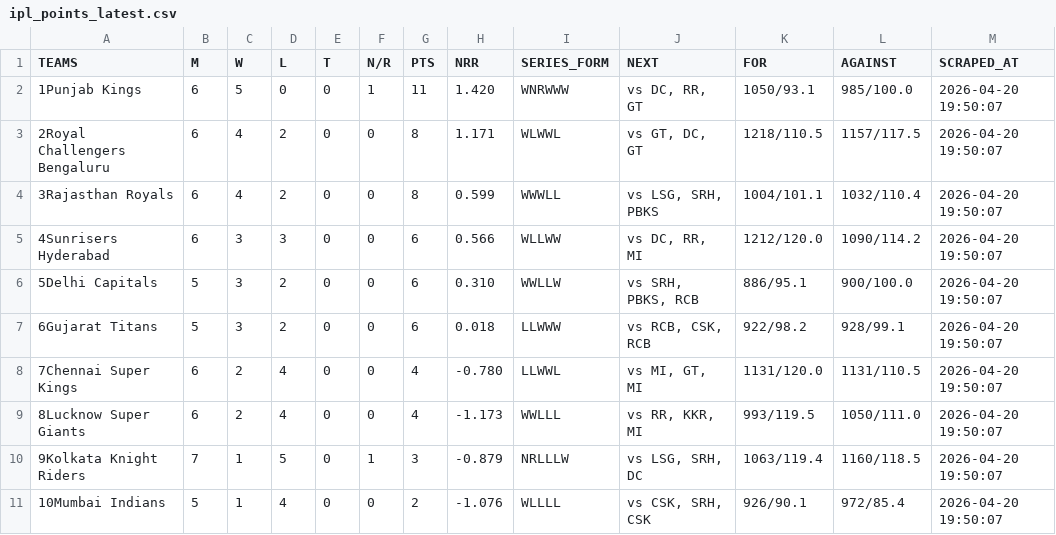
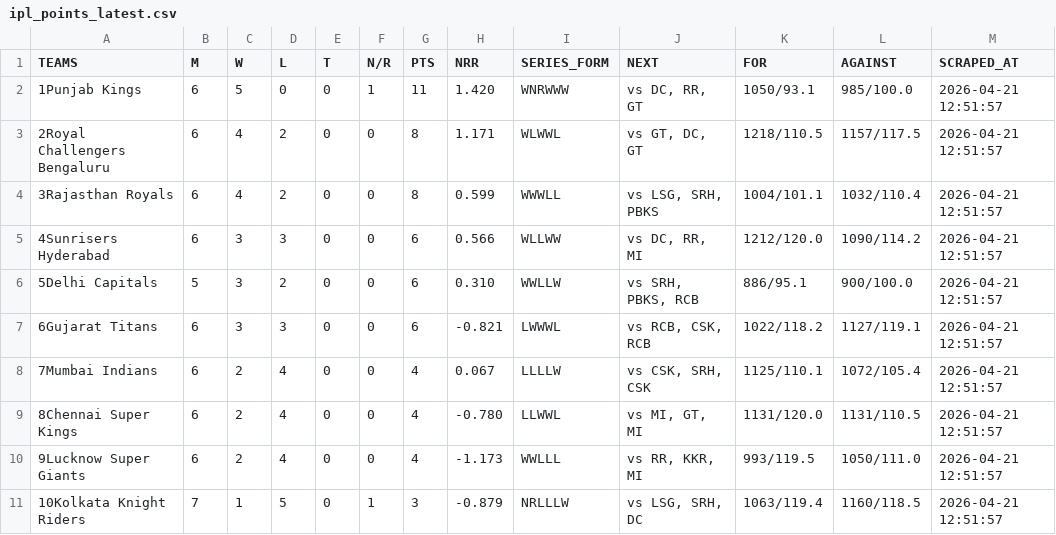
Before and after one commit to Pranav-Shende/Cric-Analytics, a CSV file: ipl_points_latest.csv, drawn as a sheet.

Commit message:
Fixed points table auto update

```diff
--- a/ipl_points_latest.csv
+++ b/ipl_points_latest.csv
@@ -1,11 +1,11 @@
 TEAMS,M,W,L,T,N/R,PTS,NRR,SERIES_FORM,NEXT,FOR,AGAINST,SCRAPED_AT
-1Punjab Kings,6,5,0,0,1,11,1.420,WNRWWW,"vs DC, RR, GT",1050/93.1,985/100.0,2026-04-20 19:50:07
-2Royal Challengers Bengaluru,6,4,2,0,0,8,1.171,WLWWL,"vs GT, DC, GT",1218/110.5,1157/117.5,2026-04-20 19:50:07
-3Rajasthan Royals,6,4,2,0,0,8,0.599,WWWLL,"vs LSG, SRH, PBKS",1004/101.1,1032/110.4,2026-04-20 19:50:07
-4Sunrisers Hyderabad,6,3,3,0,0,6,0.566,WLLWW,"vs DC, RR, MI",1212/120.0,1090/114.2,2026-04-20 19:50:07
-5Delhi Capitals,5,3,2,0,0,6,0.310,WWLLW,"vs SRH, PBKS, RCB",886/95.1,900/100.0,2026-04-20 19:50:07
-6Gujarat Titans,5,3,2,0,0,6,0.018,LLWWW,"vs RCB, CSK, RCB",922/98.2,928/99.1,2026-04-20 19:50:07
-7Chennai Super Kings,6,2,4,0,0,4,-0.780,LLWWL,"vs MI, GT, MI",1131/120.0,1131/110.5,2026-04-20 19:50:07
-8Lucknow Super Giants,6,2,4,0,0,4,-1.173,WWLLL,"vs RR, KKR, MI",993/119.5,1050/111.0,2026-04-20 19:50:07
-9Kolkata Knight Riders,7,1,5,0,1,3,-0.879,NRLLLW,"vs LSG, SRH, DC",1063/119.4,1160/118.5,2026-04-20 19:50:07
-10Mumbai Indians,5,1,4,0,0,2,-1.076,WLLLL,"vs CSK, SRH, CSK",926/90.1,972/85.4,2026-04-20 19:50:07
+1Punjab Kings,6,5,0,0,1,11,1.420,WNRWWW,"vs DC, RR, GT",1050/93.1,985/100.0,2026-04-21 12:51:57
+2Royal Challengers Bengaluru,6,4,2,0,0,8,1.171,WLWWL,"vs GT, DC, GT",1218/110.5,1157/117.5,2026-04-21 12:51:57
+3Rajasthan Royals,6,4,2,0,0,8,0.599,WWWLL,"vs LSG, SRH, PBKS",1004/101.1,1032/110.4,2026-04-21 12:51:57
+4Sunrisers Hyderabad,6,3,3,0,0,6,0.566,WLLWW,"vs DC, RR, MI",1212/120.0,1090/114.2,2026-04-21 12:51:57
+5Delhi Capitals,5,3,2,0,0,6,0.310,WWLLW,"vs SRH, PBKS, RCB",886/95.1,900/100.0,2026-04-21 12:51:57
+6Gujarat Titans,6,3,3,0,0,6,-0.821,LWWWL,"vs RCB, CSK, RCB",1022/118.2,1127/119.1,2026-04-21 12:51:57
+7Mumbai Indians,6,2,4,0,0,4,0.067,LLLLW,"vs CSK, SRH, CSK",1125/110.1,1072/105.4,2026-04-21 12:51:57
+8Chennai Super Kings,6,2,4,0,0,4,-0.780,LLWWL,"vs MI, GT, MI",1131/120.0,1131/110.5,2026-04-21 12:51:57
+9Lucknow Super Giants,6,2,4,0,0,4,-1.173,WWLLL,"vs RR, KKR, MI",993/119.5,1050/111.0,2026-04-21 12:51:57
+10Kolkata Knight Riders,7,1,5,0,1,3,-0.879,NRLLLW,"vs LSG, SRH, DC",1063/119.4,1160/118.5,2026-04-21 12:51:57
```
Also changed, not shown: 2 other files.
